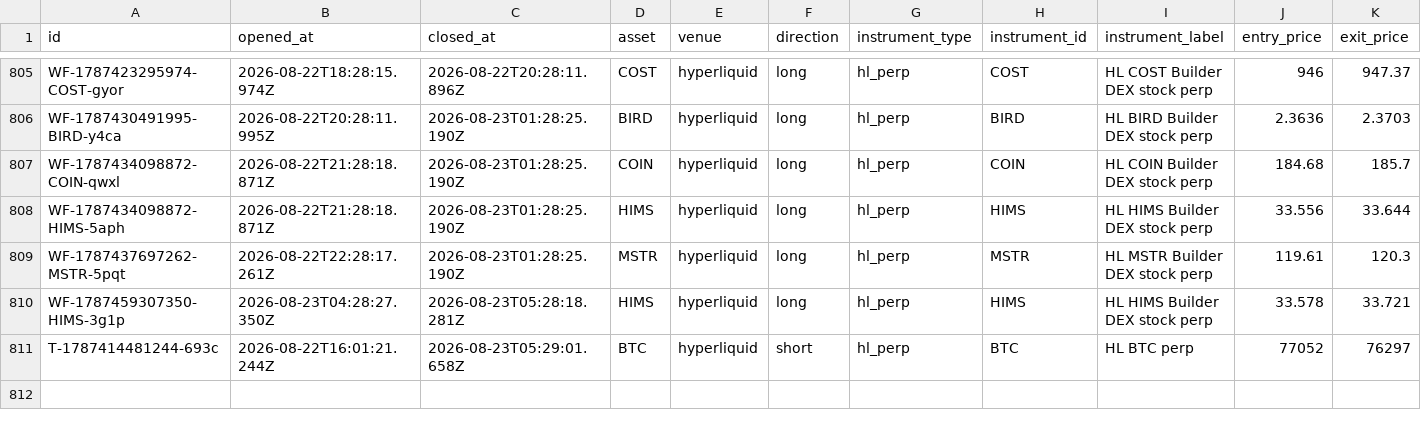
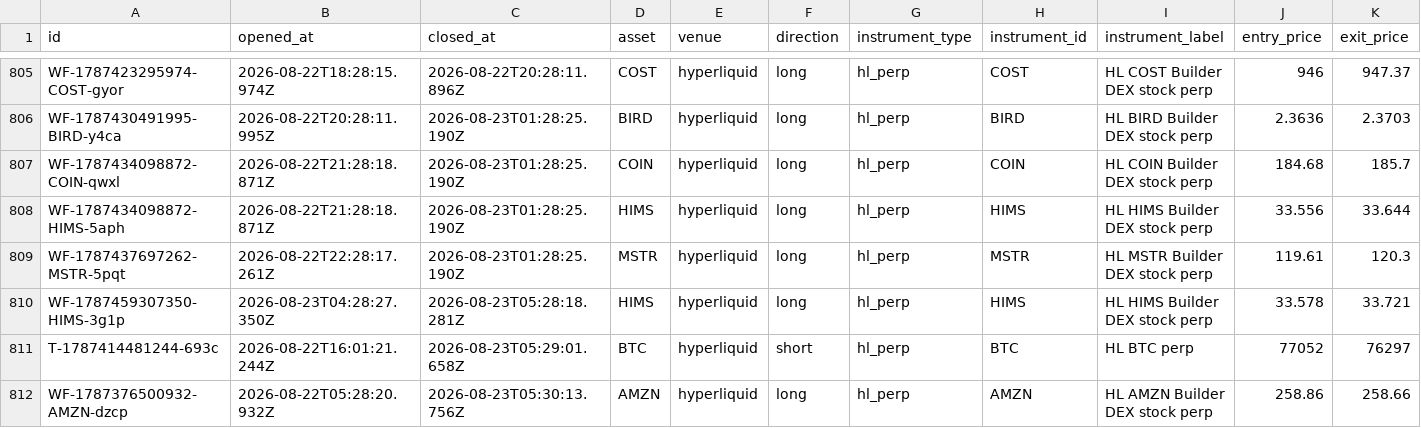
Before and after one commit to virtualwriter/polymarket-trader, a CSV file: data/trades-detailed.csv, drawn as a sheet; only a part is shown, gaps mark what is left out; rows hold the shown columns only; the diff names each change by its address in the sheet, - before the commit and + after, or states it on an @@ line.

```diff
--- a/data/trades-detailed.csv
+++ b/data/trades-detailed.csv
+row 812: WF-1787376500932-AMZN-dzcp | 2026-08-22T05:28:20.932Z | 2026-08-23T05:30:13.756Z | AMZN | hyperliquid | long | hl_perp | AMZN | HL AMZN Builder DEX stock perp | 258.86 | 258.66
```
Also changed, not shown: data/daily-macro.csv, relative-value/cross_venue_relative_value.csv, 13 other files.
